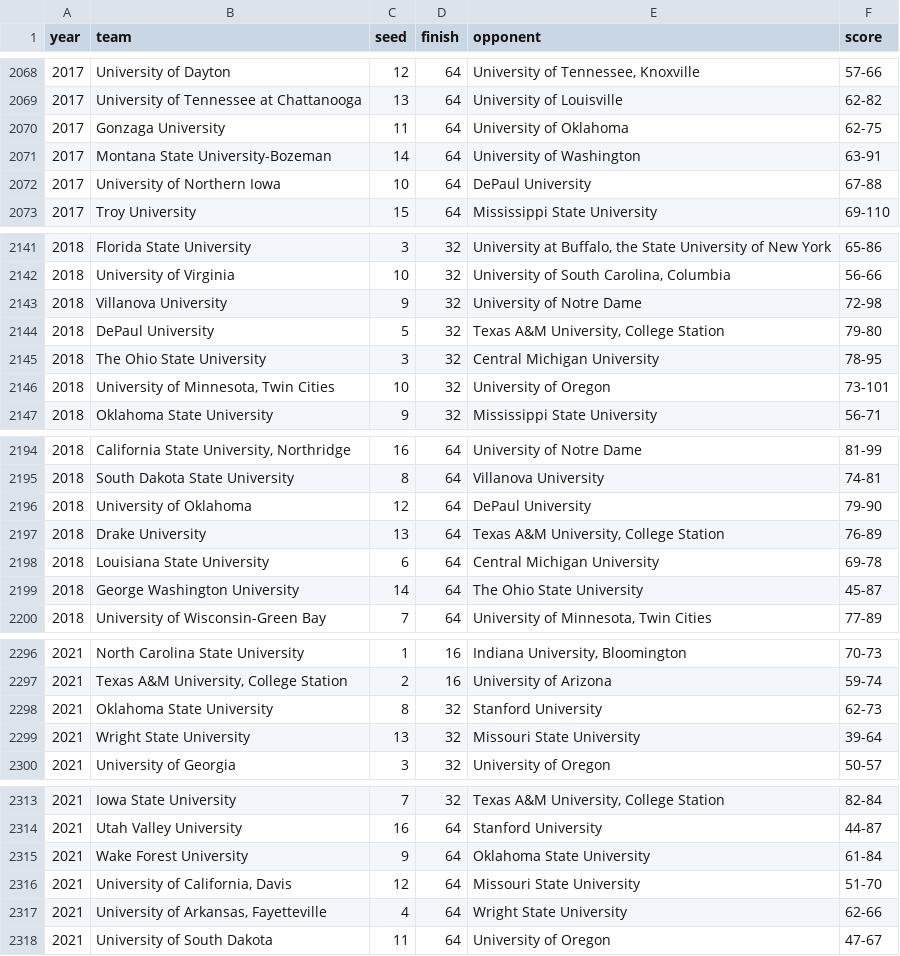
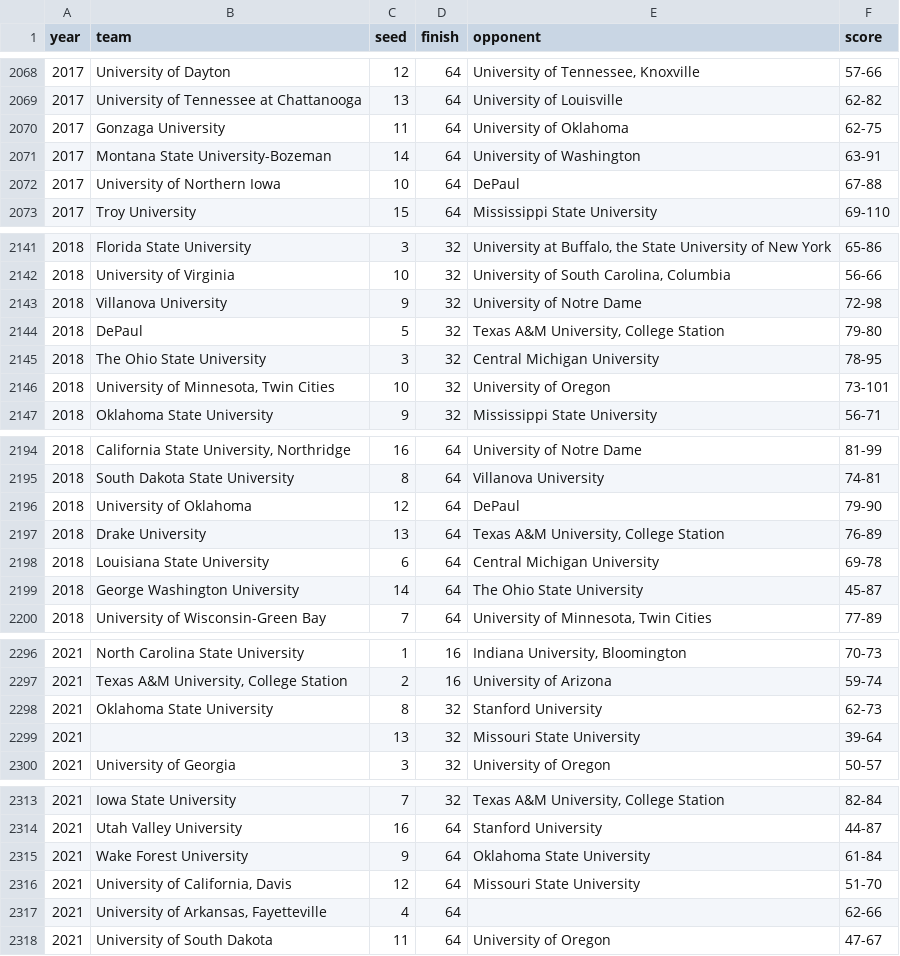
Before and after one commit to agale123/data-viz, a CSV file: march-madness/all_matches.csv, drawn as a sheet; only a part is shown, gaps mark what is left out; the diff covers the shown part only.

```diff
--- a/march-madness/all_matches.csv
+++ b/march-madness/all_matches.csv
@@ -2071,3 +2071,3 @@ year,team,seed,finish,opponent,score
 2017,Montana State University-Bozeman,14,64,University of Washington,63-91
-2017,University of Northern Iowa,10,64,DePaul University,67-88
+2017,University of Northern Iowa,10,64,DePaul,67-88
 2017,Troy University,15,64,Mississippi State University,69-110
@@ -2143,3 +2143,3 @@ year,team,seed,finish,opponent,score
 2018,Villanova University,9,32,University of Notre Dame,72-98
-2018,DePaul University,5,32,"Texas A&M University, College Station",79-80
+2018,DePaul,5,32,"Texas A&M University, College Station",79-80
 2018,The Ohio State University,3,32,Central Michigan University,78-95
@@ -2195,3 +2195,3 @@ year,team,seed,finish,opponent,score
 2018,South Dakota State University,8,64,Villanova University,74-81
-2018,University of Oklahoma,12,64,DePaul University,79-90
+2018,University of Oklahoma,12,64,DePaul,79-90
 2018,Drake University,13,64,"Texas A&M University, College Station",76-89
@@ -2298,3 +2298,3 @@ year,team,seed,finish,opponent,score
 2021,Oklahoma State University,8,32,Stanford University,62-73
-2021,Wright State University,13,32,Missouri State University,39-64
+2021,,13,32,Missouri State University,39-64
 2021,University of Georgia,3,32,University of Oregon,50-57
@@ -2316,3 +2316,3 @@ year,team,seed,finish,opponent,score
 2021,"University of California, Davis",12,64,Missouri State University,51-70
-2021,"University of Arkansas, Fayetteville",4,64,Wright State University,62-66
+2021,"University of Arkansas, Fayetteville",4,64,,62-66
 2021,University of South Dakota,11,64,University of Oregon,47-67
```
Also changed, not shown: 7 edited cells elsewhere in this file, 8 other files.
